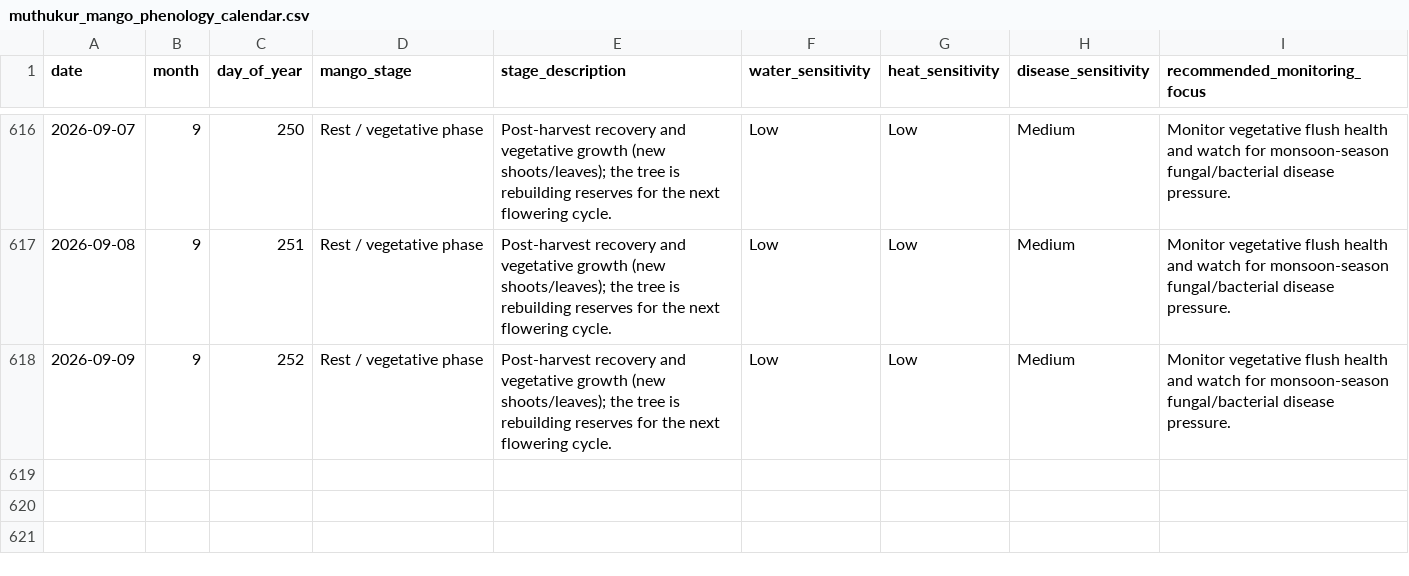
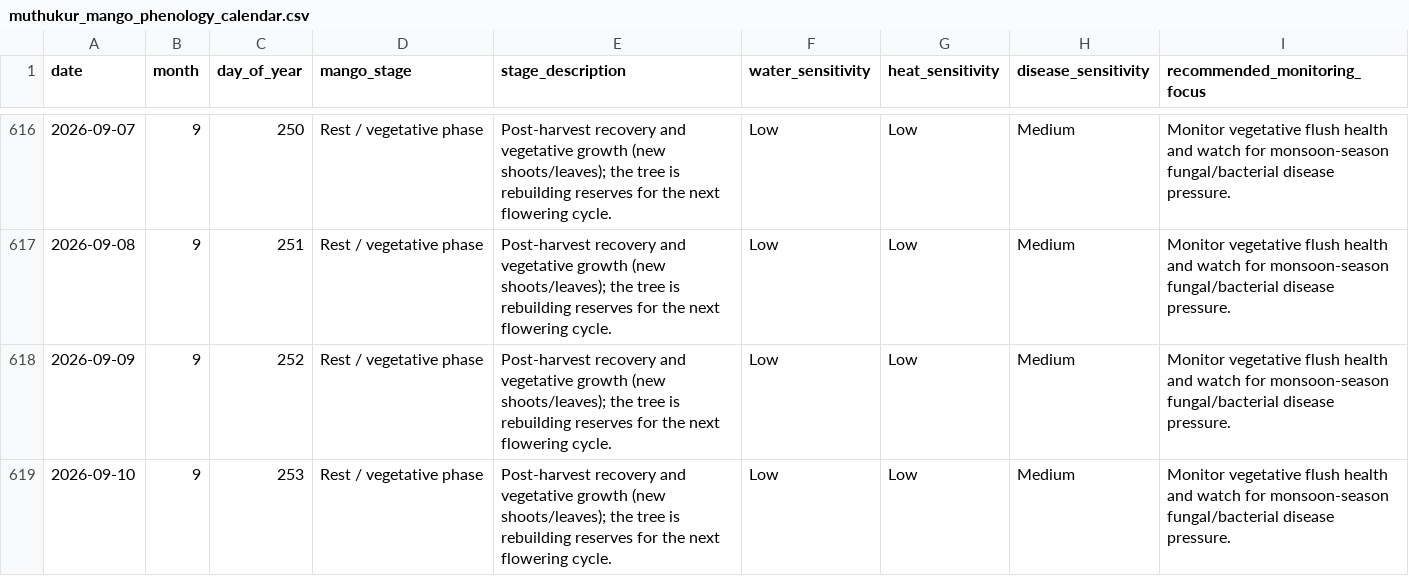
Before and after one commit to vanaprashanth/mango-digital-twin, a CSV file: data/processed/muthukur_mango_phenology_calendar.csv, drawn as a sheet; only a part is shown, gaps mark what is left out; the diff names each change by its address in the sheet, - before the commit and + after, or states it on an @@ line.

```diff
--- a/data/processed/muthukur_mango_phenology_calendar.csv
+++ b/data/processed/muthukur_mango_phenology_calendar.csv
+row 619: 2026-09-10 | 9 | 253 | Rest / vegetative phase | Post-harvest recovery and vegetative growth (new shoots/leaves); the tree is rebuilding reserves for the next flowering cycle. | Low | Low | Medium | Monitor vegetative flush health and watch for monsoon-season fungal/bacterial disease pressure.
```
Also changed, not shown: data/processed/muthukur_combined_feature_table.csv, data/processed/muthukur_fao56_model_comparison.csv, 15 other files.
